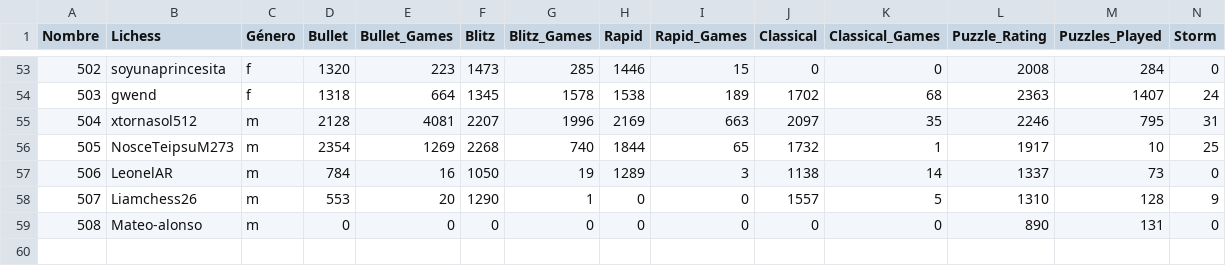
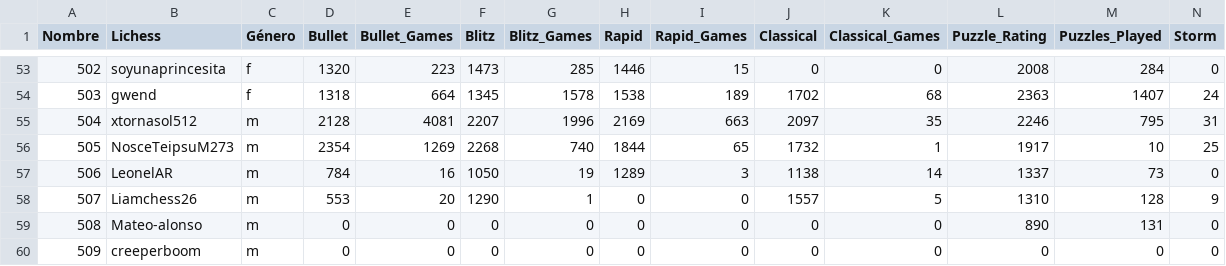
Before and after one commit to jc-altgr-dev/AjedrezNomada, a CSV file: dashboard/academia/base.csv, drawn as a sheet; only a part is shown, gaps mark what is left out; rows hold the shown columns only; the diff names each change by its address in the sheet, - before the commit and + after, or states it on an @@ line.

Commit message:
Update Dashboard Academia user new->Title and april update stats

```diff
--- a/dashboard/academia/base.csv
+++ b/dashboard/academia/base.csv
+row 60: 509 | creeperboom | m | 0 | 0 | 0 | 0 | 0 | 0 | 0 | 0 | 0 | 0 | 0
```
Also changed, not shown: 1 other file.
